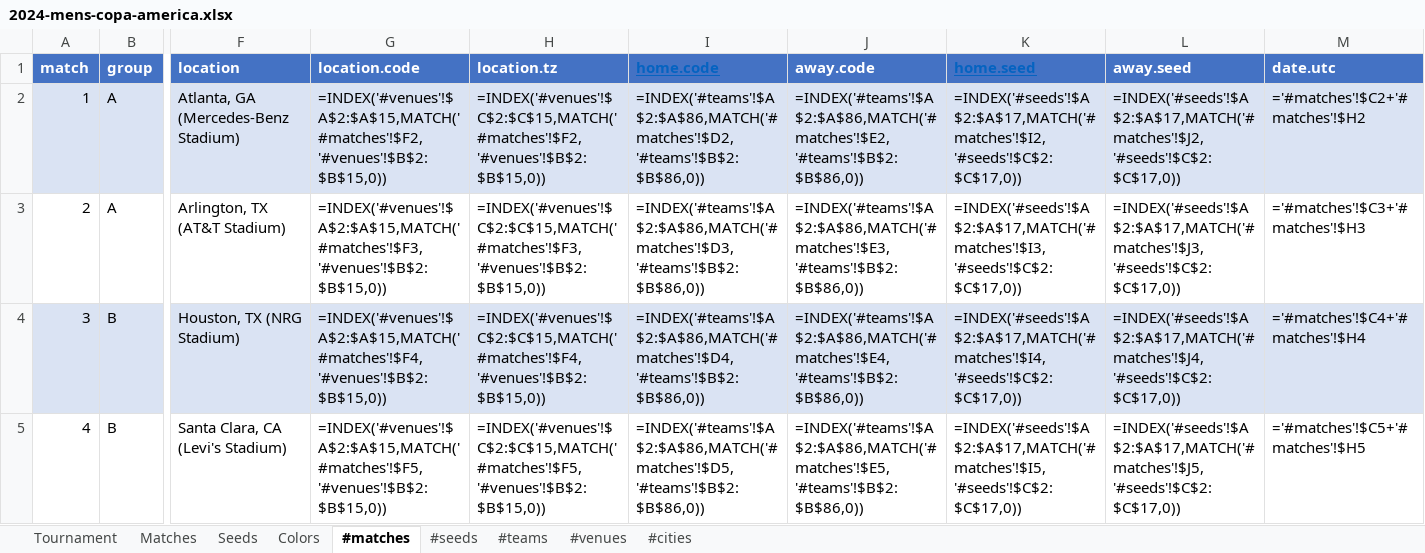
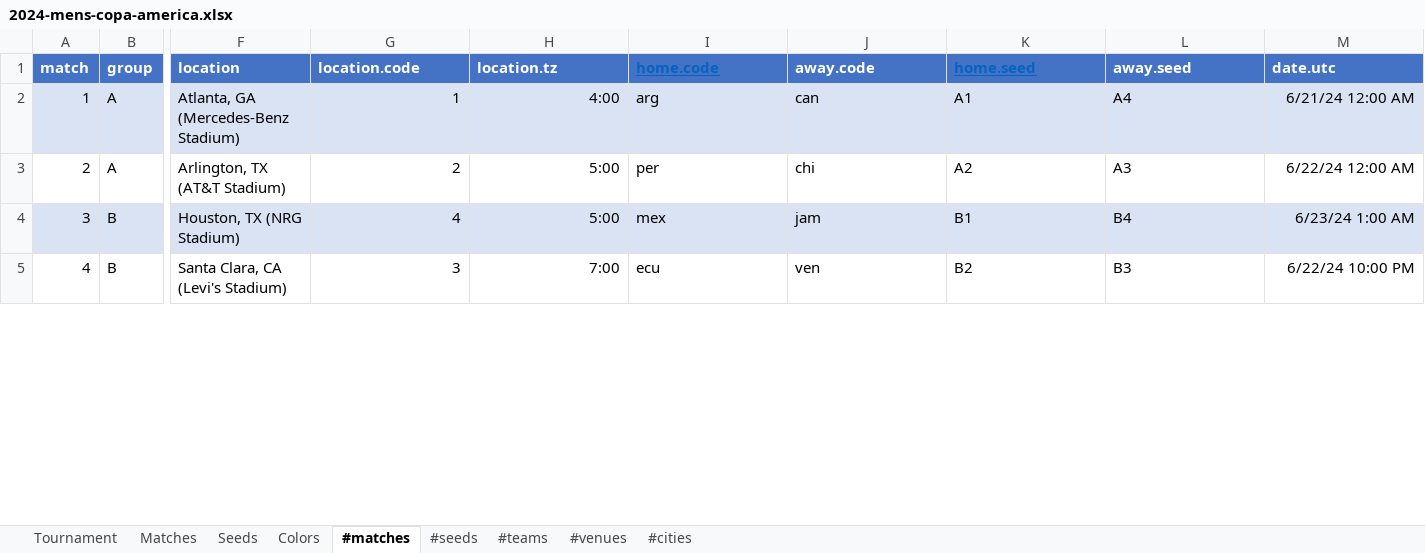
Before and after one commit to bruceoberg/soccer-tourney-poster, an Excel workbook: src/stp/database/2024-mens-copa-america.xlsx, sheet #matches, drawn as a sheet; only a part is shown, gaps mark what is left out; values as stored, in another font and other column widths than the file's, no borders; formulas without a stored value are shown as written; table styles not drawn; the diff covers the shown part only; the diff names each change by its address in the sheet, - before the commit and + after, or states it on an @@ line.

```diff
--- a/src/stp/database/2024-mens-copa-america.xlsx (sheet #matches)
+++ b/src/stp/database/2024-mens-copa-america.xlsx (sheet #matches)
-G2 (location.code): =INDEX('#venues'!$A$2:$A$15,MATCH('#matches'!$F2,'#venues'!$B$2:$B$15,0))
+G2 (location.code): 1
-H2 (location.tz): =INDEX('#venues'!$C$2:$C$15,MATCH('#matches'!$F2,'#venues'!$B$2:$B$15,0))
+H2 (location.tz): 4:00
-I2 (home.code): =INDEX('#teams'!$A$2:$A$86,MATCH('#matches'!$D2,'#teams'!$B$2:$B$86,0))
+I2 (home.code): arg
-J2 (away.code): =INDEX('#teams'!$A$2:$A$86,MATCH('#matches'!$E2,'#teams'!$B$2:$B$86,0))
+J2 (away.code): can
-K2 (home.seed): =INDEX('#seeds'!$A$2:$A$17,MATCH('#matches'!$I2,'#seeds'!$C$2:$C$17,0))
+K2 (home.seed): A1
-L2 (away.seed): =INDEX('#seeds'!$A$2:$A$17,MATCH('#matches'!$J2,'#seeds'!$C$2:$C$17,0))
+L2 (away.seed): A4
-M2 (date.utc): ='#matches'!$C2+'#matches'!$H2
+M2 (date.utc): 6/21/24 12:00 AM
-G3 (location.code): =INDEX('#venues'!$A$2:$A$15,MATCH('#matches'!$F3,'#venues'!$B$2:$B$15,0))
+G3 (location.code): 2
-H3 (location.tz): =INDEX('#venues'!$C$2:$C$15,MATCH('#matches'!$F3,'#venues'!$B$2:$B$15,0))
+H3 (location.tz): 5:00
-I3 (home.code): =INDEX('#teams'!$A$2:$A$86,MATCH('#matches'!$D3,'#teams'!$B$2:$B$86,0))
+I3 (home.code): per
-J3 (away.code): =INDEX('#teams'!$A$2:$A$86,MATCH('#matches'!$E3,'#teams'!$B$2:$B$86,0))
+J3 (away.code): chi
-K3 (home.seed): =INDEX('#seeds'!$A$2:$A$17,MATCH('#matches'!$I3,'#seeds'!$C$2:$C$17,0))
+K3 (home.seed): A2
-L3 (away.seed): =INDEX('#seeds'!$A$2:$A$17,MATCH('#matches'!$J3,'#seeds'!$C$2:$C$17,0))
+L3 (away.seed): A3
-M3 (date.utc): ='#matches'!$C3+'#matches'!$H3
+M3 (date.utc): 6/22/24 12:00 AM
-G4 (location.code): =INDEX('#venues'!$A$2:$A$15,MATCH('#matches'!$F4,'#venues'!$B$2:$B$15,0))
+G4 (location.code): 4
-H4 (location.tz): =INDEX('#venues'!$C$2:$C$15,MATCH('#matches'!$F4,'#venues'!$B$2:$B$15,0))
+H4 (location.tz): 5:00
-I4 (home.code): =INDEX('#teams'!$A$2:$A$86,MATCH('#matches'!$D4,'#teams'!$B$2:$B$86,0))
+I4 (home.code): mex
-J4 (away.code): =INDEX('#teams'!$A$2:$A$86,MATCH('#matches'!$E4,'#teams'!$B$2:$B$86,0))
+J4 (away.code): jam
-K4 (home.seed): =INDEX('#seeds'!$A$2:$A$17,MATCH('#matches'!$I4,'#seeds'!$C$2:$C$17,0))
+K4 (home.seed): B1
-L4 (away.seed): =INDEX('#seeds'!$A$2:$A$17,MATCH('#matches'!$J4,'#seeds'!$C$2:$C$17,0))
+L4 (away.seed): B4
-M4 (date.utc): ='#matches'!$C4+'#matches'!$H4
+M4 (date.utc): 6/23/24 1:00 AM
-G5 (location.code): =INDEX('#venues'!$A$2:$A$15,MATCH('#matches'!$F5,'#venues'!$B$2:$B$15,0))
+G5 (location.code): 3
-H5 (location.tz): =INDEX('#venues'!$C$2:$C$15,MATCH('#matches'!$F5,'#venues'!$B$2:$B$15,0))
+H5 (location.tz): 7:00
-I5 (home.code): =INDEX('#teams'!$A$2:$A$86,MATCH('#matches'!$D5,'#teams'!$B$2:$B$86,0))
+I5 (home.code): ecu
-J5 (away.code): =INDEX('#teams'!$A$2:$A$86,MATCH('#matches'!$E5,'#teams'!$B$2:$B$86,0))
+J5 (away.code): ven
-K5 (home.seed): =INDEX('#seeds'!$A$2:$A$17,MATCH('#matches'!$I5,'#seeds'!$C$2:$C$17,0))
+K5 (home.seed): B2
-L5 (away.seed): =INDEX('#seeds'!$A$2:$A$17,MATCH('#matches'!$J5,'#seeds'!$C$2:$C$17,0))
+L5 (away.seed): B3
-M5 (date.utc): ='#matches'!$C5+'#matches'!$H5
+M5 (date.utc): 6/22/24 10:00 PM
```
Also changed, not shown: 164 edited cells elsewhere in this sheet, sheet Matches, sheet Tournament, sheet #seeds, sheet #cities, sheet #venues, src/stp/database/2018-mens-world-cup.xlsx, src/stp/database/2023-womens-world-cup.xlsx, 10 other files.
